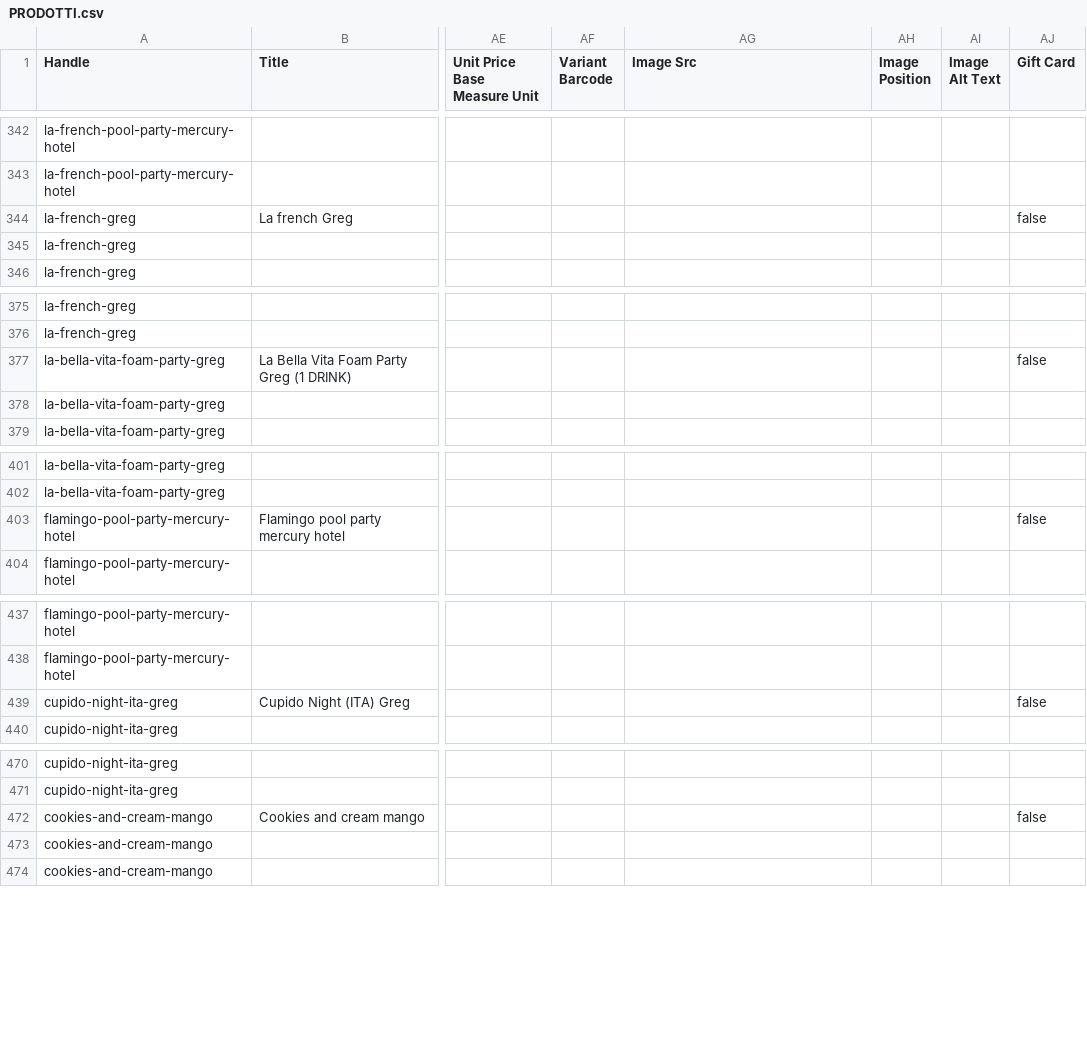
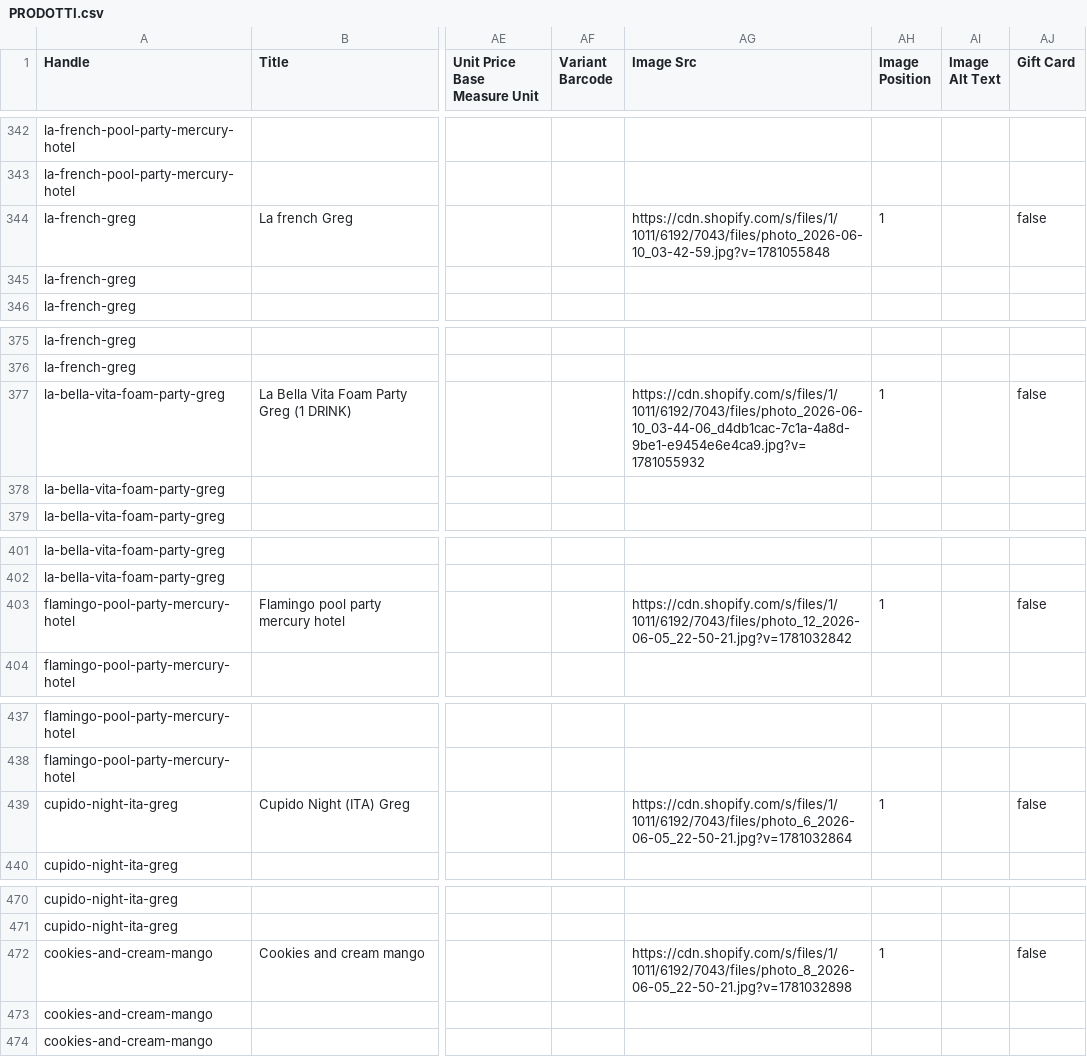
Before and after one commit to stefanogargiulo1/BonaEvents_PR, a CSV file: PRODOTTI.csv, drawn as a sheet; only a part is shown, gaps mark what is left out; the diff covers the shown part only; the diff names each change by its address in the sheet, - before the commit and + after, or states it on an @@ line.

```diff
--- a/PRODOTTI.csv
+++ b/PRODOTTI.csv
-AG344 (Image Src): (empty)
+AG344 (Image Src): https://cdn.shopify.com/s/files/1/1011/6192/7043/files/photo_2026-06-10_03-42-59.jpg?v=1781055848
-AH344 (Image Position): (empty)
+AH344 (Image Position): 1
-AG377 (Image Src): (empty)
+AG377 (Image Src): https://cdn.shopify.com/s/files/1/1011/6192/7043/files/photo_2026-06-10_03-44-06_d4db1cac-7c1a-4a8d-9be1-e9454e6e4ca9.jpg?v=1781055932
-AH377 (Image Position): (empty)
+AH377 (Image Position): 1
-AG403 (Image Src): (empty)
+AG403 (Image Src): https://cdn.shopify.com/s/files/1/1011/6192/7043/files/photo_12_2026-06-05_22-50-21.jpg?v=1781032842
-AH403 (Image Position): (empty)
+AH403 (Image Position): 1
-AG439 (Image Src): (empty)
+AG439 (Image Src): https://cdn.shopify.com/s/files/1/1011/6192/7043/files/photo_6_2026-06-05_22-50-21.jpg?v=1781032864
-AH439 (Image Position): (empty)
+AH439 (Image Position): 1
-AG472 (Image Src): (empty)
+AG472 (Image Src): https://cdn.shopify.com/s/files/1/1011/6192/7043/files/photo_8_2026-06-05_22-50-21.jpg?v=1781032898
-AH472 (Image Position): (empty)
+AH472 (Image Position): 1
```
Also changed, not shown: 34 edited cells elsewhere in this file, 2 other files.
